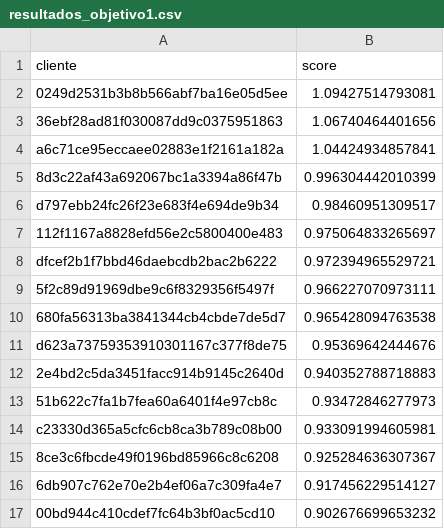
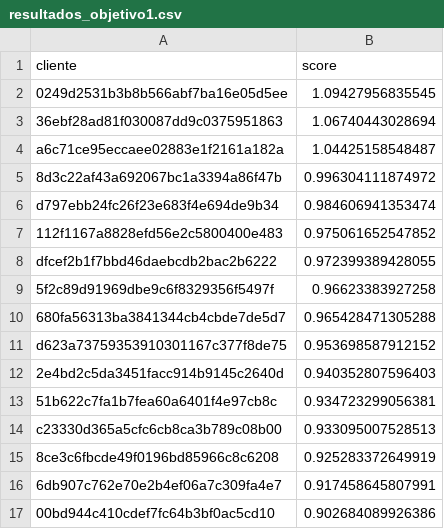
Before and after one commit to danielsoponaru/RETO_04_NARANJA, a CSV file: Resultados/resultados_objetivo1.csv, drawn as a sheet.

```diff
--- a/Resultados/resultados_objetivo1.csv
+++ b/Resultados/resultados_objetivo1.csv
@@ -1,17 +1,17 @@
 "cliente","score"
-"0249d2531b3b8b566abf7ba16e05d5ee",1.09427514793081
-"36ebf28ad81f030087dd9c0375951863",1.06740464401656
-"a6c71ce95eccaee02883e1f2161a182a",1.04424934857841
-"8d3c22af43a692067bc1a3394a86f47b",0.996304442010399
-"d797ebb24fc26f23e683f4e694de9b34",0.98460951309517
-"112f1167a8828efd56e2c5800400e483",0.975064833265697
-"dfcef2b1f7bbd46daebcdb2bac2b6222",0.972394965529721
-"5f2c89d91969dbe9c6f8329356f5497f",0.966227070973111
-"680fa56313ba3841344cb4cbde7de5d7",0.965428094763538
-"d623a73759353910301167c377f8de75",0.95369642444676
-"2e4bd2c5da3451facc914b9145c2640d",0.940352788718883
-"51b622c7fa1b7fea60a6401f4e97cb8c",0.93472846277973
-"c23330d365a5cfc6cb8ca3b789c08b00",0.933091994605981
-"8ce3c6fbcde49f0196bd85966c8c6208",0.925284636307367
-"6db907c762e70e2b4ef06a7c309fa4e7",0.917456229514127
-"00bd944c410cdef7fc64b3bf0ac5cd10",0.902676699653232
+"0249d2531b3b8b566abf7ba16e05d5ee",1.09427956835545
+"36ebf28ad81f030087dd9c0375951863",1.06740443028694
+"a6c71ce95eccaee02883e1f2161a182a",1.04425158548487
+"8d3c22af43a692067bc1a3394a86f47b",0.996304111874972
+"d797ebb24fc26f23e683f4e694de9b34",0.984606941353474
+"112f1167a8828efd56e2c5800400e483",0.975061652547852
+"dfcef2b1f7bbd46daebcdb2bac2b6222",0.972399389428055
+"5f2c89d91969dbe9c6f8329356f5497f",0.96623383927258
+"680fa56313ba3841344cb4cbde7de5d7",0.965428471305288
+"d623a73759353910301167c377f8de75",0.953698587912152
+"2e4bd2c5da3451facc914b9145c2640d",0.940352807596403
+"51b622c7fa1b7fea60a6401f4e97cb8c",0.934723299056381
+"c23330d365a5cfc6cb8ca3b789c08b00",0.933095007528513
+"8ce3c6fbcde49f0196bd85966c8c6208",0.925283372649919
+"6db907c762e70e2b4ef06a7c309fa4e7",0.917458645807991
+"00bd944c410cdef7fc64b3bf0ac5cd10",0.902684089926386
```
Also changed, not shown: Resultados/resultados_objetivo3.csv, 14 other files.
